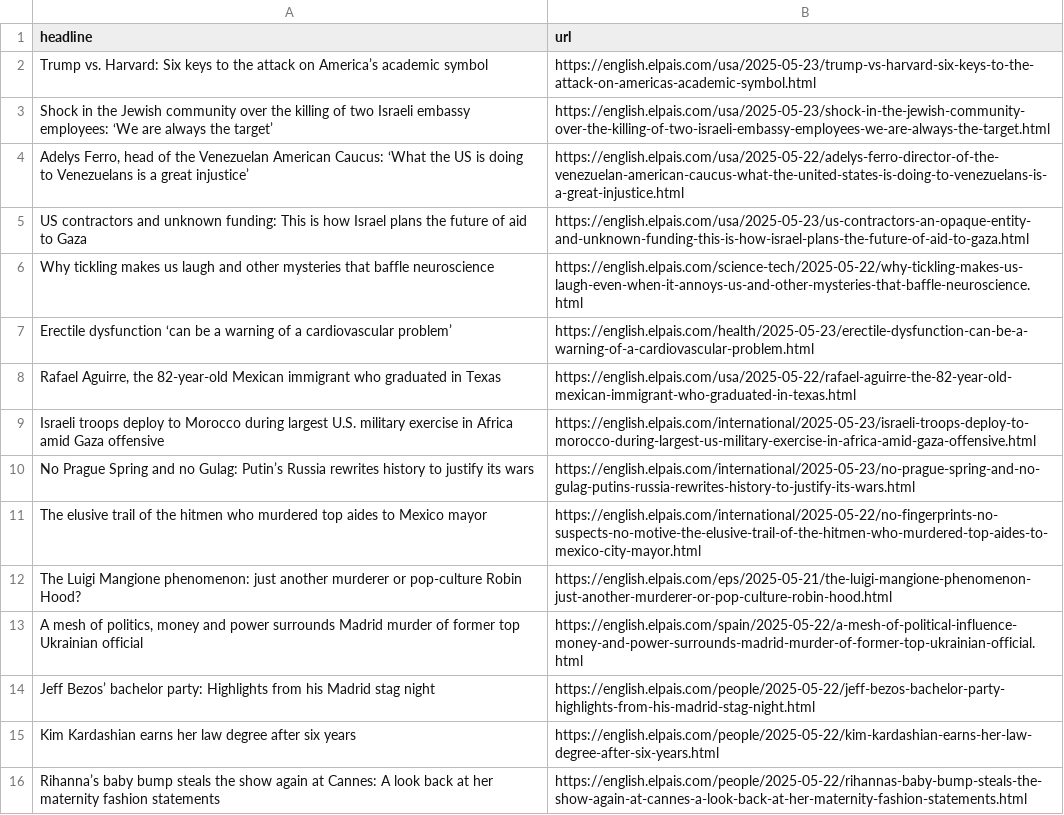
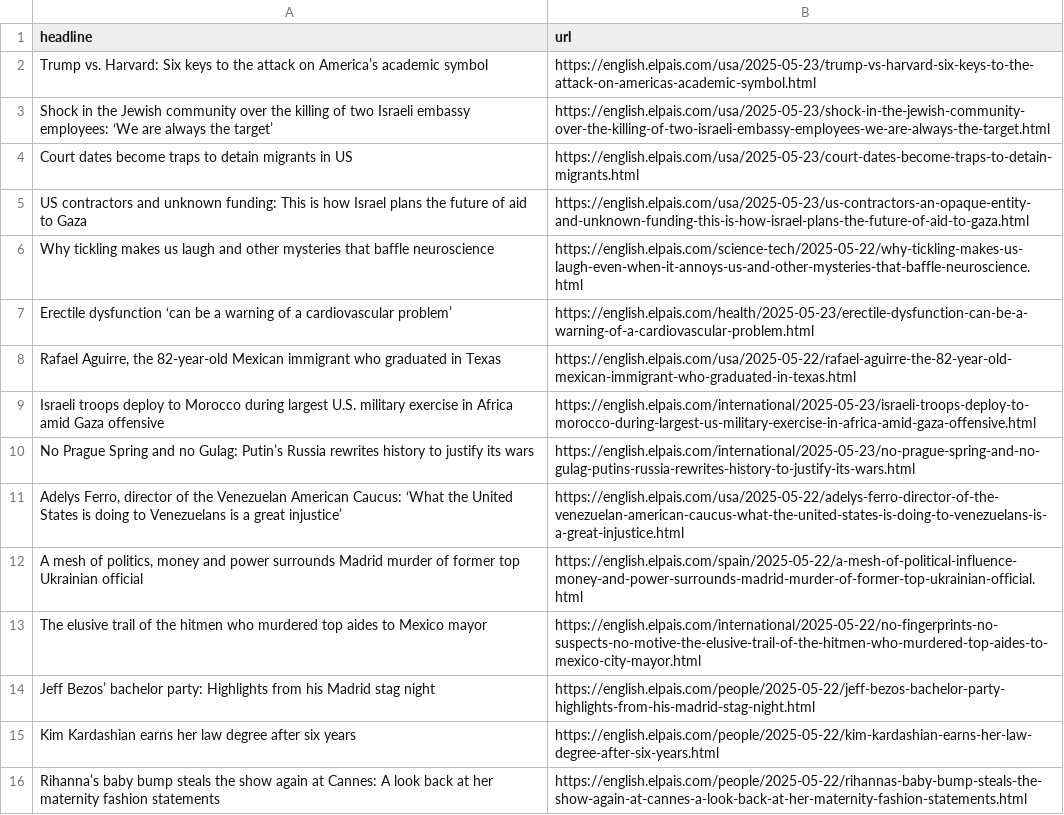
Before and after one commit to Tlo-l-w/el-paes-autoscraper, a CSV file: headlines.csv, drawn as a sheet; only a part is shown.

```diff
--- a/headlines.csv
+++ b/headlines.csv
@@ -3,3 +3,3 @@ Trump vs. Harvard: Six keys to the attack on America’s academic symbol,https:/
 Shock in the Jewish community over the killing of two Israeli embassy employees: ‘We are always the target’,https://english.elpais.com/usa/2025-05-23/shock-in-the-jewish-community-over-the-killing-of-two-israeli-embassy-employees-we-are-always-the-target.html
-"Adelys Ferro, head of the Venezuelan American Caucus: ‘What the US is doing to Venezuelans is a great injustice’",https://english.elpais.com/usa/2025-05-22/adelys-ferro-director-of-the-venezuelan-american-caucus-what-the-united-states-is-doing-to-venezuelans-is-a-great-injustice.html
+Court dates become traps to detain migrants in US,https://english.elpais.com/usa/2025-05-23/court-dates-become-traps-to-detain-migrants.html
 US contractors and unknown funding: This is how Israel plans the future of aid to Gaza,https://english.elpais.com/usa/2025-05-23/us-contractors-an-opaque-entity-and-unknown-funding-this-is-how-israel-plans-the-future-of-aid-to-gaza.html
@@ -10,5 +10,5 @@ Israeli troops deploy to Morocco during largest U.S. military exercise in Africa
 No Prague Spring and no Gulag: Putin’s Russia rewrites history to justify its wars,https://english.elpais.com/international/2025-05-23/no-prague-spring-and-no-gulag-putins-russia-rewrites-history-to-justify-its-wars.html
+"Adelys Ferro, director of the Venezuelan American Caucus: ‘What the United States is doing to Venezuelans is a great injustice’",https://english.elpais.com/usa/2025-05-22/adelys-ferro-director-of-the-venezuelan-american-caucus-what-the-united-states-is-doing-to-venezuelans-is-a-great-injustice.html
+"A mesh of politics, money and power surrounds Madrid murder of former top Ukrainian official",https://english.elpais.com/spain/2025-05-22/a-mesh-of-political-influence-money-and-power-surrounds-madrid-murder-of-former-top-ukrainian-official.html
 The elusive trail of the hitmen who murdered top aides to Mexico mayor,https://english.elpais.com/international/2025-05-22/no-fingerprints-no-suspects-no-motive-the-elusive-trail-of-the-hitmen-who-murdered-top-aides-to-mexico-city-mayor.html
-The Luigi Mangione phenomenon: just another murderer or pop-culture Robin Hood?,https://english.elpais.com/eps/2025-05-21/the-luigi-mangione-phenomenon-just-another-murderer-or-pop-culture-robin-hood.html
-"A mesh of politics, money and power surrounds Madrid murder of former top Ukrainian official",https://english.elpais.com/spain/2025-05-22/a-mesh-of-political-influence-money-and-power-surrounds-madrid-murder-of-former-top-ukrainian-official.html
 Jeff Bezos’ bachelor party: Highlights from his Madrid stag night ,https://english.elpais.com/people/2025-05-22/jeff-bezos-bachelor-party-highlights-from-his-madrid-stag-night.html
```
